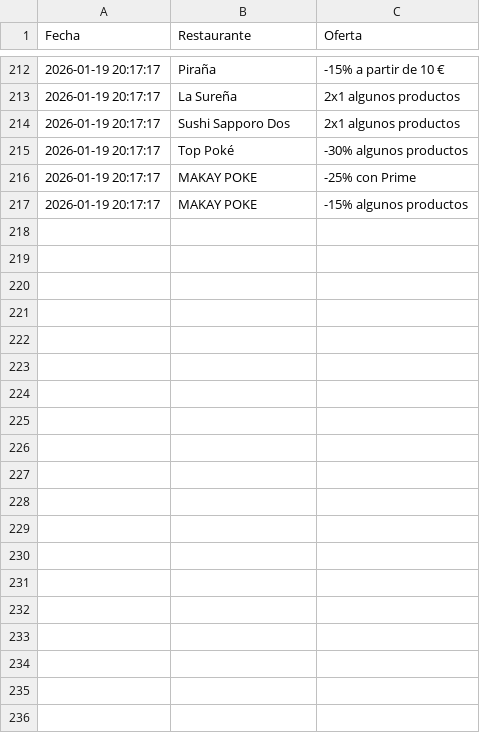
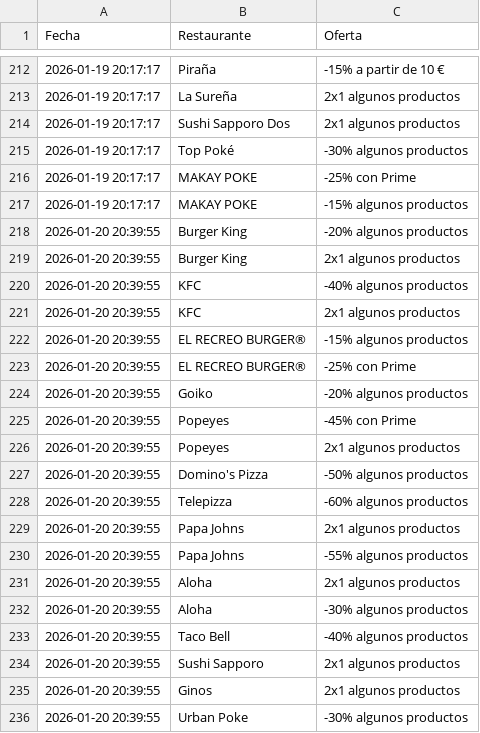
Before and after one commit to adripalenzuela/glovo-scraper, a CSV file: historial_ofertas.csv, drawn as a sheet; only a part is shown, gaps mark what is left out; the diff covers the shown part only.

Commit message:
Actualización diaria de ofertas

```diff
--- a/historial_ofertas.csv
+++ b/historial_ofertas.csv
@@ -217 +217,20 @@ Fecha,Restaurante,Oferta
 2026-01-19 20:17:17,MAKAY POKE,-15% algunos productos
+2026-01-20 20:39:55,Burger King,-20% algunos productos
+2026-01-20 20:39:55,Burger King,2x1 algunos productos
+2026-01-20 20:39:55,KFC,-40% algunos productos
+2026-01-20 20:39:55,KFC,2x1 algunos productos
+2026-01-20 20:39:55,EL RECREO BURGER®,-15% algunos productos
+2026-01-20 20:39:55,EL RECREO BURGER®,-25% con Prime
+2026-01-20 20:39:55,Goiko,-20% algunos productos
+2026-01-20 20:39:55,Popeyes,-45% con Prime
+2026-01-20 20:39:55,Popeyes,2x1 algunos productos
+2026-01-20 20:39:55,Domino's Pizza,-50% algunos productos
+2026-01-20 20:39:55,Telepizza,-60% algunos productos
+2026-01-20 20:39:55,Papa Johns,2x1 algunos productos
+2026-01-20 20:39:55,Papa Johns,-55% algunos productos
+2026-01-20 20:39:55,Aloha,2x1 algunos productos
+2026-01-20 20:39:55,Aloha,-30% algunos productos
+2026-01-20 20:39:55,Taco Bell,-40% algunos productos
+2026-01-20 20:39:55,Sushi Sapporo,2x1 algunos productos
+2026-01-20 20:39:55,Ginos,2x1 algunos productos
+2026-01-20 20:39:55,Urban Poke,-30% algunos productos
```
Also changed, not shown: 11 added rows elsewhere in this file.
